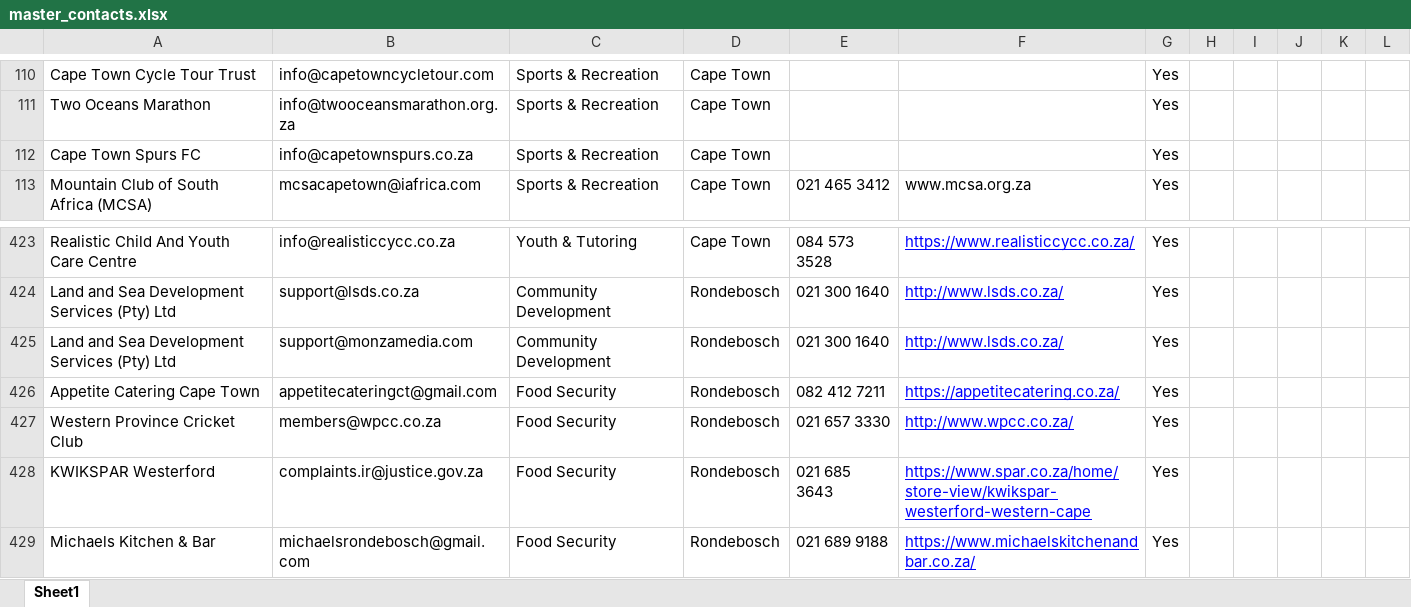
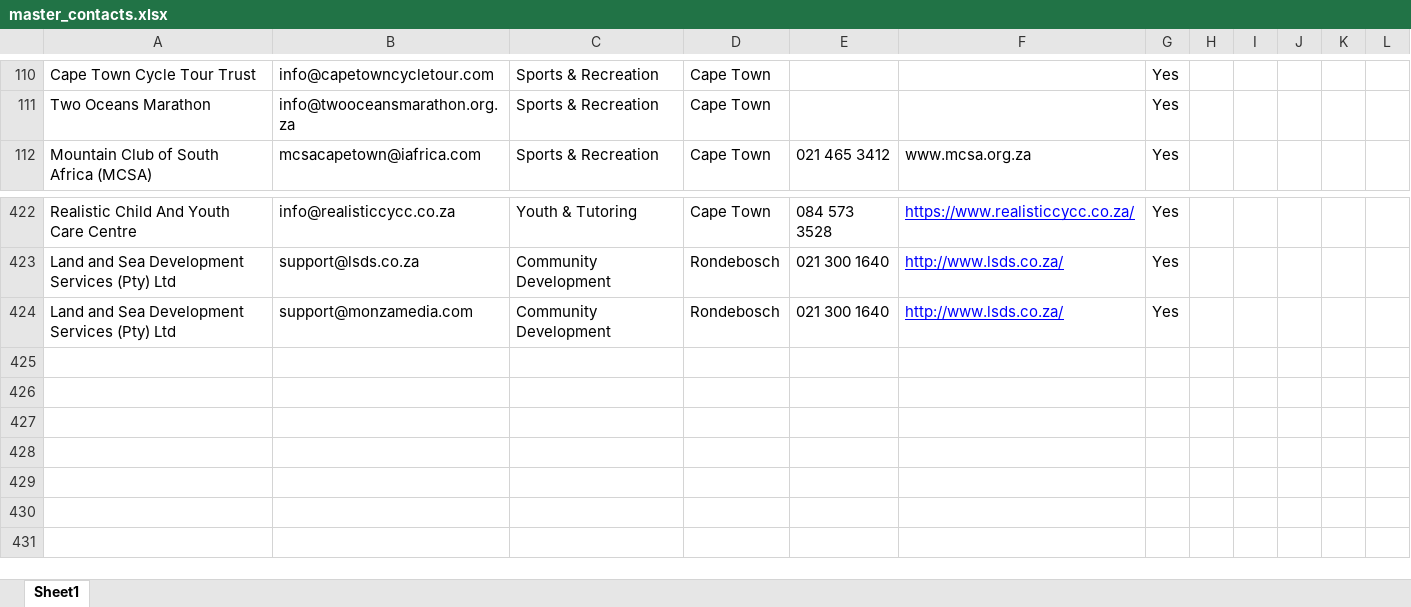
Before and after one commit to MareanaNsuku/community-service-outreach, an Excel workbook: results/master_contacts.xlsx, sheet Sheet1, drawn as a sheet; only a part is shown, gaps mark what is left out; values as stored, in another font and other column widths than the file's, no borders; the diff names each change by its address in the sheet, - before the commit and + after, or states it on an @@ line.

```diff
--- a/results/master_contacts.xlsx (sheet Sheet1)
+++ b/results/master_contacts.xlsx (sheet Sheet1)
-row 112: Cape Town Spurs FC | info@capetownspurs.co.za | Sports & Recreation | Cape Town |  |  | Yes
-row 426: Appetite Catering Cape Town | appetitecateringct@gmail.com | Food Security | Rondebosch | 082 412 7211 | https://appetitecatering.co.za/ | Yes
-row 427: Western Province Cricket Club | members@wpcc.co.za | Food Security | Rondebosch | 021 657 3330 | http://www.wpcc.co.za/ | Yes
-row 428: KWIKSPAR Westerford | complaints.ir@justice.gov.za | Food Security | Rondebosch | 021 685 3643 | https://www.spar.co.za/home/store-view/kwikspar-westerford-western-cape | Yes
-row 429: Michaels Kitchen & Bar | michaelsrondebosch@gmail.com | Food Security | Rondebosch | 021 689 9188 | https://www.michaelskitchenandbar.co.za/ | Yes
```
Also changed, not shown: results/blocklist.xlsx, 1 other file.
